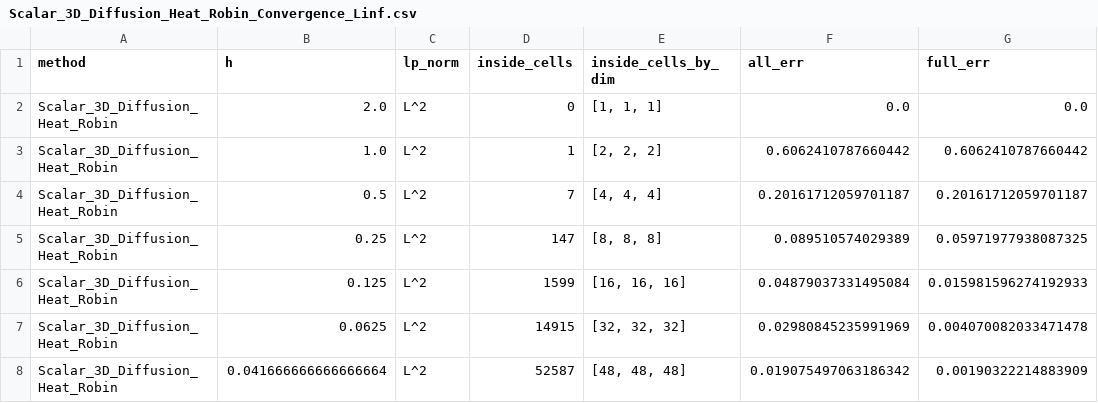
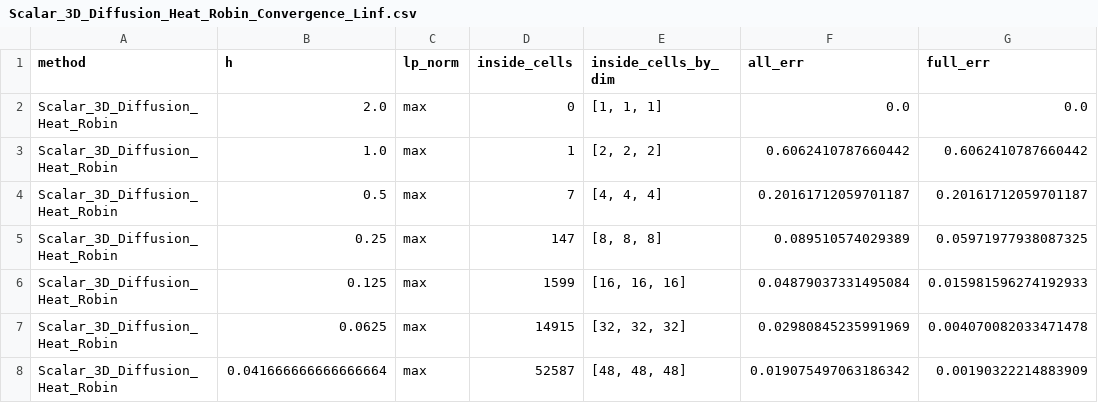
Before and after one commit to PenguinxCutCell/BenchPhaseFlow.jl, a CSV file: results/scalar/Scalar_3D_Diffusion_Heat_Robin_Convergence_Linf.csv, drawn as a sheet; only a part is shown; the diff names each change by its address in the sheet, - before the commit and + after, or states it on an @@ line.

Commit message:
Update convergence data for Scalar 3D Diffusion Heat Robin benchmark; change lp_norm to max

```diff
--- a/results/scalar/Scalar_3D_Diffusion_Heat_Robin_Convergence_Linf.csv
+++ b/results/scalar/Scalar_3D_Diffusion_Heat_Robin_Convergence_Linf.csv
-C2:C8 (lp_norm): L^2
+C2:C8 (lp_norm): max
```
